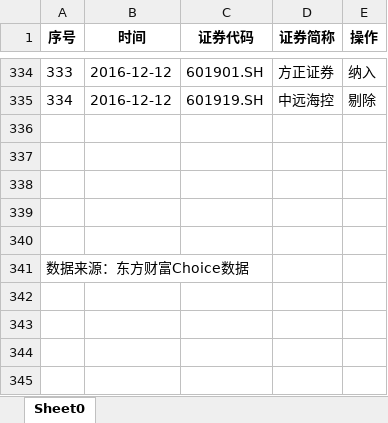
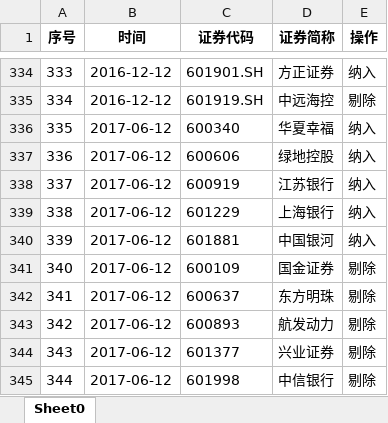
Before and after one commit to s6530085/FundSpider, an Excel workbook: index/constituent_history/000016.xlsx, sheet Sheet0, drawn as a sheet; only a part is shown, gaps mark what is left out; values as stored, in another font and other column widths than the file's, no borders; the diff names each change by its address in the sheet, - before the commit and + after, or states it on an @@ line.

```diff
--- a/index/constituent_history/000016.xlsx (sheet Sheet0)
+++ b/index/constituent_history/000016.xlsx (sheet Sheet0)
-row 336: (empty)
+row 336: 335 | 2017-06-12 | 600340 | 华夏幸福 | 纳入
-row 337: (empty)
+row 337: 336 | 2017-06-12 | 600606 | 绿地控股 | 纳入
-row 338: (empty)
+row 338: 337 | 2017-06-12 | 600919 | 江苏银行 | 纳入
-row 339: (empty)
+row 339: 338 | 2017-06-12 | 601229 | 上海银行 | 纳入
-row 340: (empty)
+row 340: 339 | 2017-06-12 | 601881 | 中国银河 | 纳入
@@ column A (序号) renumbered in row 341 @@
-B341 (时间): (empty)
+B341 (时间): 2017-06-12
-C341 (证券代码): (empty)
+C341 (证券代码): 600109
-D341 (证券简称): (empty)
+D341 (证券简称): 国金证券
-E341 (操作): (empty)
+E341 (操作): 剔除
+row 342: 341 | 2017-06-12 | 600637 | 东方明珠 | 剔除
+row 343: 342 | 2017-06-12 | 600893 | 航发动力 | 剔除
+row 344: 343 | 2017-06-12 | 601377 | 兴业证券 | 剔除
+row 345: 344 | 2017-06-12 | 601998 | 中信银行 | 剔除
```
Also changed, not shown: index/constituent_history/000001.xlsx, index/constituent_history/000925.xlsx, 11 other files.
